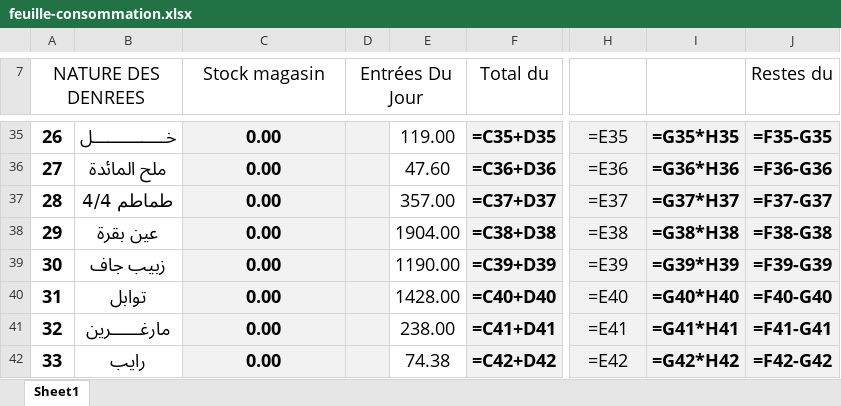
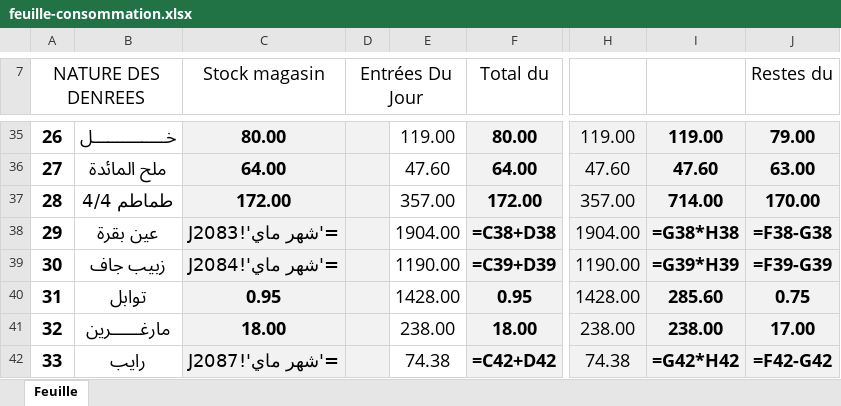
Before and after one commit to slakspotyf/slakspotyf.github.io, an Excel workbook: templates/feuille-consommation.xlsx, sheet Feuille, drawn as a sheet; only a part is shown, gaps mark what is left out; values as stored, in another font and other column widths than the file's, no borders; formulas without a stored value are shown as written; the diff covers the shown part only; the diff names each change by its address in the sheet, - before the commit and + after, or states it on an @@ line.

Commit message:
Fill official Excel feuille with real numbers from the app

```diff
--- a/templates/feuille-consommation.xlsx (sheet Feuille)
+++ b/templates/feuille-consommation.xlsx (sheet Feuille)
-sheet tab: Sheet1
+sheet tab: Feuille
-C35 (Stock magasin): 0.00
+C35 (Stock magasin): 80.00
-F35 (Total du): =C35+D35
+F35 (Total du): 80.00
-H35: =E35
+H35: 119.00
-I35: =G35*H35
+I35: 119.00
-J35 (Restes du): =F35-G35
+J35 (Restes du): 79.00
-C36 (Stock magasin): 0.00
+C36 (Stock magasin): 64.00
-F36 (Total du): =C36+D36
+F36 (Total du): 64.00
-H36: =E36
+H36: 47.60
-I36: =G36*H36
+I36: 47.60
-J36 (Restes du): =F36-G36
+J36 (Restes du): 63.00
-C37 (Stock magasin): 0.00
+C37 (Stock magasin): 172.00
-F37 (Total du): =C37+D37
+F37 (Total du): 172.00
-H37: =E37
+H37: 357.00
-I37: =G37*H37
+I37: 714.00
-J37 (Restes du): =F37-G37
+J37 (Restes du): 170.00
-C38 (Stock magasin): 0.00
+C38 (Stock magasin): ='شهر ماي'!J2083
-H38: =E38
+H38: 1904.00
-C39 (Stock magasin): 0.00
+C39 (Stock magasin): ='شهر ماي'!J2084
-H39: =E39
+H39: 1190.00
-C40 (Stock magasin): 0.00
+C40 (Stock magasin): 0.95
-F40 (Total du): =C40+D40
+F40 (Total du): 0.95
-H40: =E40
+H40: 1428.00
-I40: =G40*H40
+I40: 285.60
-J40 (Restes du): =F40-G40
+J40 (Restes du): 0.75
-C41 (Stock magasin): 0.00
+C41 (Stock magasin): 18.00
-F41 (Total du): =C41+D41
+F41 (Total du): 18.00
-H41: =E41
+H41: 238.00
-I41: =G41*H41
+I41: 238.00
-J41 (Restes du): =F41-G41
+J41 (Restes du): 17.00
-C42 (Stock magasin): 0.00
+C42 (Stock magasin): ='شهر ماي'!J2087
-H42: =E42
+H42: 74.38
```
Also changed, not shown: 1 added row, 1 removed row and 232 edited cells elsewhere in this sheet, 6 other files.
